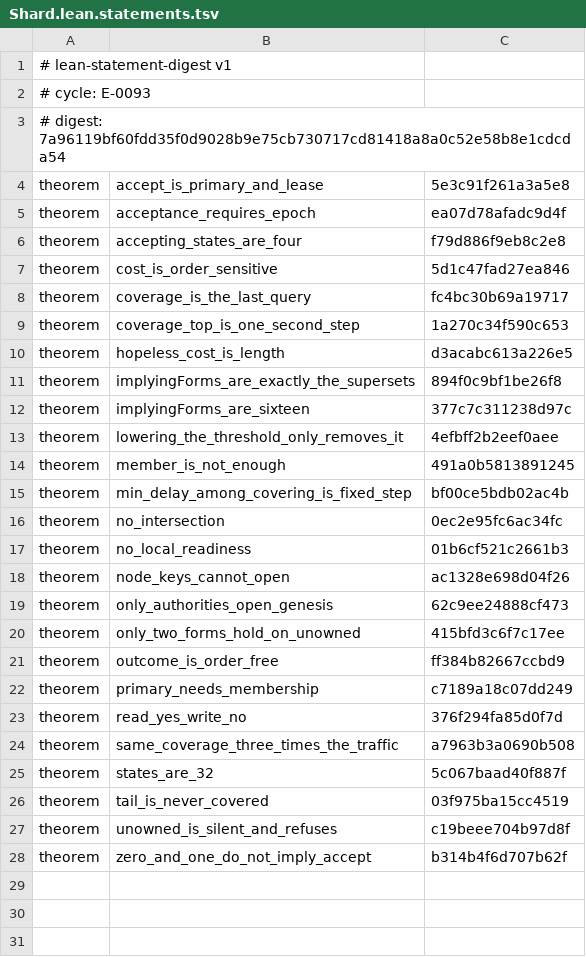
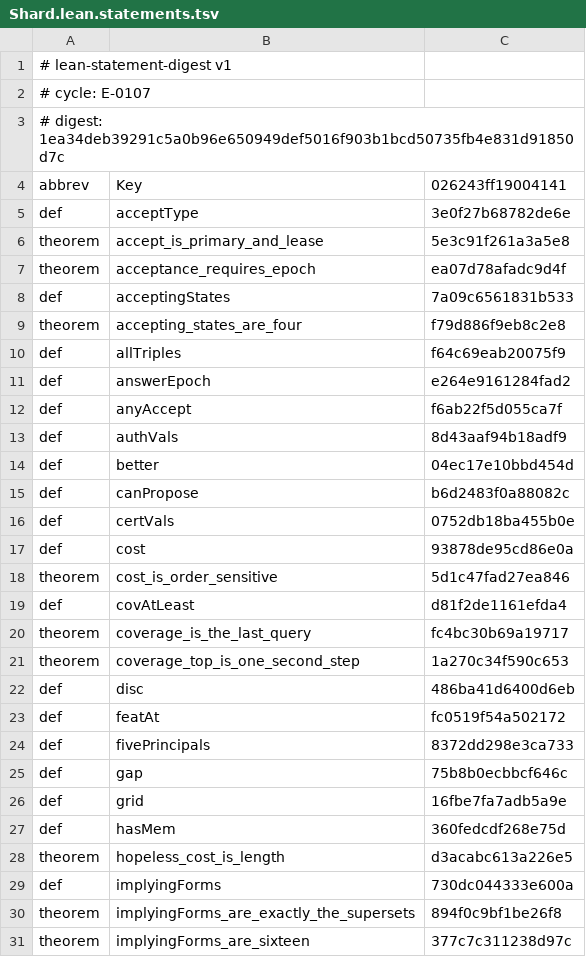
Before and after one commit to mak777uh/VecDHT, a TSV file: lab/lean/frozen/Shard.lean.statements.tsv, drawn as a sheet; only a part is shown; the shorter side is filled out with more unchanged rows; the diff covers the shown part only.

```diff
--- a/lab/lean/frozen/Shard.lean.statements.tsv
+++ b/lab/lean/frozen/Shard.lean.statements.tsv
@@ -1,11 +1,30 @@
 # lean-statement-digest v1
-# cycle: E-0093
-# digest: 7a96119bf60fdd35f0d9028b9e75cb730717cd81418a8a0c52e58b8e1cdcda54
+# cycle: E-0107
+# digest: 1ea34deb39291c5a0b96e650949def5016f903b1bcd50735fb4e831d91850d7c
+abbrev	Key	026243ff19004141
+def	acceptType	3e0f27b68782de6e
 theorem	accept_is_primary_and_lease	5e3c91f261a3a5e8
 theorem	acceptance_requires_epoch	ea07d78afadc9d4f
+def	acceptingStates	7a09c6561831b533
 theorem	accepting_states_are_four	f79d886f9eb8c2e8
+def	allTriples	f64c69eab20075f9
+def	answerEpoch	e264e9161284fad2
+def	anyAccept	f6ab22f5d055ca7f
+def	authVals	8d43aaf94b18adf9
+def	better	04ec17e10bbd454d
+def	canPropose	b6d2483f0a88082c
+def	certVals	0752db18ba455b0e
+def	cost	93878de95cd86e0a
 theorem	cost_is_order_sensitive	5d1c47fad27ea846
+def	covAtLeast	d81f2de1161efda4
 theorem	coverage_is_the_last_query	fc4bc30b69a19717
 theorem	coverage_top_is_one_second_step	1a270c34f590c653
+def	disc	486ba41d6400d6eb
+def	featAt	fc0519f54a502172
+def	fivePrincipals	8372dd298e3ca733
+def	gap	75b8b0ecbbcf646c
+def	grid	16fbe7fa7adb5a9e
+def	hasMem	360fedcdf268e75d
 theorem	hopeless_cost_is_length	d3acabc613a226e5
+def	implyingForms	730dc044333e600a
 theorem	implyingForms_are_exactly_the_supersets	894f0c9bf1be26f8
```
Also changed, not shown: 28 added rows elsewhere in this file, lab/lean/frozen/Admission.lean.statements.tsv, lab/lean/frozen/Auth.lean.statements.tsv, 6 other files.
